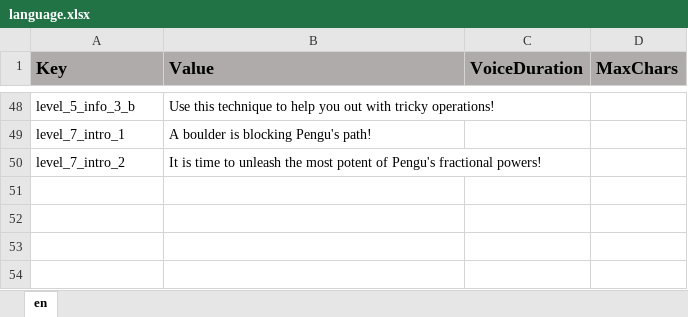
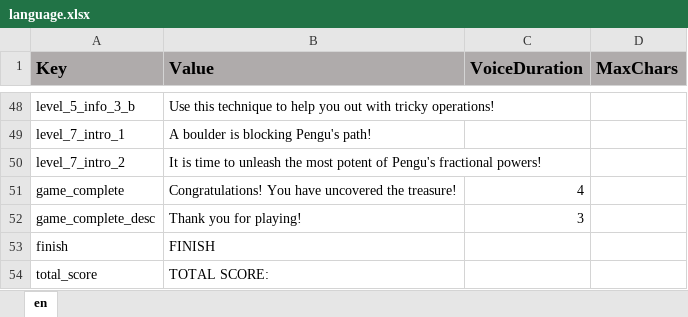
Before and after one commit to ddionisio/LL_5NFA1, an Excel workbook: Language/language.xlsx, sheet en, drawn as a sheet; only a part is shown, gaps mark what is left out; values as stored, in another font and other column widths than the file's, no borders; the diff names each change by its address in the sheet, - before the commit and + after, or states it on an @@ line.

```diff
--- a/Language/language.xlsx (sheet en)
+++ b/Language/language.xlsx (sheet en)
+row 51: game_complete | Congratulations! You have uncovered the treasure! | 4
+row 52: game_complete_desc | Thank you for playing! | 3
+row 53: finish | FINISH
+row 54: total_score | TOTAL SCORE:
```
Also changed, not shown: 33 other files.
